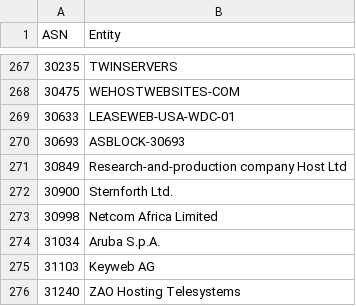
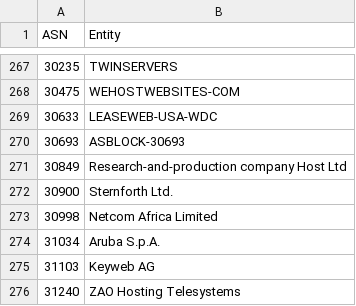
Before and after one commit to AndrewDaws/bad-asn-list, a CSV file: bad-asn-list.csv, drawn as a sheet; only a part is shown, gaps mark what is left out; the diff covers the shown part only.

```diff
--- a/bad-asn-list.csv
+++ b/bad-asn-list.csv
@@ -268,3 +268,3 @@ ASN,Entity
 30475,"WEHOSTWEBSITES-COM"
-30633,"LEASEWEB-USA-WDC-01"
+30633,"LEASEWEB-USA-WDC"
 30693,"ASBLOCK-30693"
```
Also changed, not shown: 5 added rows elsewhere in this file.
